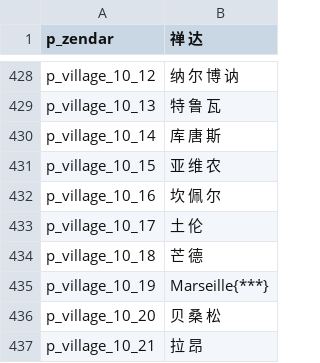
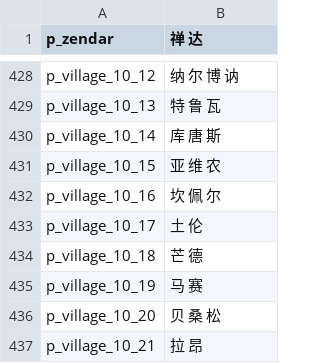
Before and after one commit to zac123456789123/mountblade-ad1257svn-chinese-translation, a CSV file: cns/parties.csv, drawn as a sheet; only a part is shown, gaps mark what is left out.

```diff
--- a/cns/parties.csv
+++ b/cns/parties.csv
@@ -434,3 +434,3 @@ p_village_10_17|土 伦
 p_village_10_18|芒 德
-p_village_10_19|Marseille{***}
+p_village_10_19|马 赛
 p_village_10_20|贝 桑 松
```
Also changed, not shown: cns/party_templates.csv, cns/quick_strings.csv, 1 other file.
